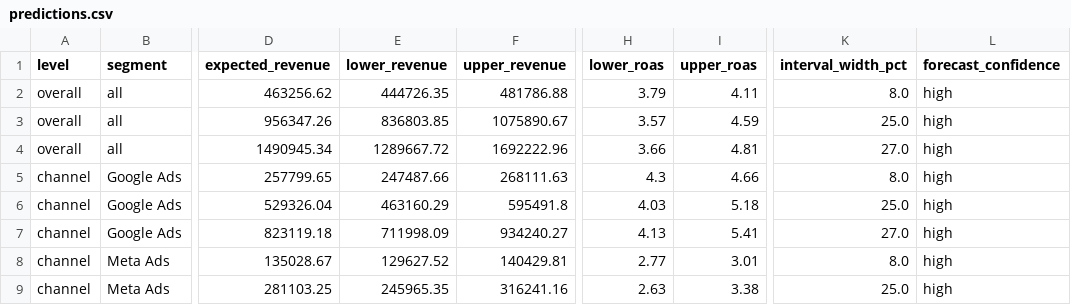
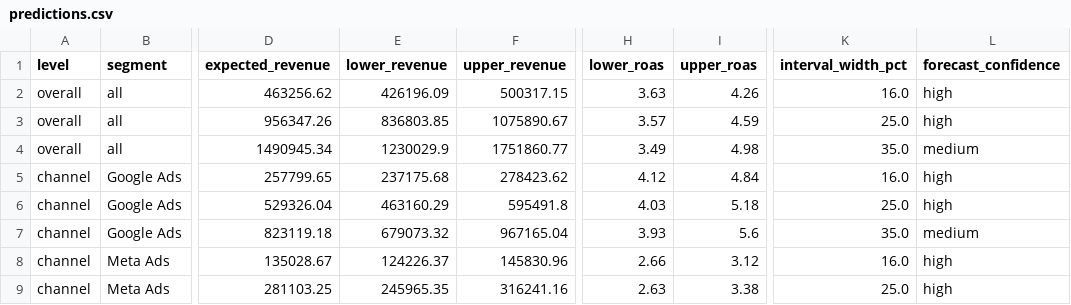
Before and after one commit to VINAY-KUMAR-PY/ignite-forecast-iq, a CSV file: output/predictions.csv, drawn as a sheet; only a part is shown, gaps mark what is left out; the diff covers the shown part only; the diff names each change by its address in the sheet, - before the commit and + after, or states it on an @@ line.

Commit message:
feat: fix TECHNICAL.md sample counts, widen intervals, add multi-source fixture and Gemini evidence

```diff
--- a/output/predictions.csv
+++ b/output/predictions.csv
-E2 (lower_revenue): 444726.35
+E2 (lower_revenue): 426196.09
-F2 (upper_revenue): 481786.88
+F2 (upper_revenue): 500317.15
-H2 (lower_roas): 3.79
+H2 (lower_roas): 3.63
-I2 (upper_roas): 4.11
+I2 (upper_roas): 4.26
-K2 (interval_width_pct): 8.0
+K2 (interval_width_pct): 16.0
-E4 (lower_revenue): 1289667.72
+E4 (lower_revenue): 1230029.9
-F4 (upper_revenue): 1692222.96
+F4 (upper_revenue): 1751860.77
-H4 (lower_roas): 3.66
+H4 (lower_roas): 3.49
-I4 (upper_roas): 4.81
+I4 (upper_roas): 4.98
-K4 (interval_width_pct): 27.0
+K4 (interval_width_pct): 35.0
-L4 (forecast_confidence): high
+L4 (forecast_confidence): medium
-E5 (lower_revenue): 247487.66
+E5 (lower_revenue): 237175.68
-F5 (upper_revenue): 268111.63
+F5 (upper_revenue): 278423.62
-H5 (lower_roas): 4.3
+H5 (lower_roas): 4.12
-I5 (upper_roas): 4.66
+I5 (upper_roas): 4.84
-K5 (interval_width_pct): 8.0
+K5 (interval_width_pct): 16.0
-E7 (lower_revenue): 711998.09
+E7 (lower_revenue): 679073.32
-F7 (upper_revenue): 934240.27
+F7 (upper_revenue): 967165.04
-H7 (lower_roas): 4.13
+H7 (lower_roas): 3.93
-I7 (upper_roas): 5.41
+I7 (upper_roas): 5.6
-K7 (interval_width_pct): 27.0
+K7 (interval_width_pct): 35.0
-L7 (forecast_confidence): high
+L7 (forecast_confidence): medium
-E8 (lower_revenue): 129627.52
+E8 (lower_revenue): 124226.37
-F8 (upper_revenue): 140429.81
+F8 (upper_revenue): 145830.96
-H8 (lower_roas): 2.77
+H8 (lower_roas): 2.66
-I8 (upper_roas): 3.01
+I8 (upper_roas): 3.12
-K8 (interval_width_pct): 8.0
+K8 (interval_width_pct): 16.0
```
Also changed, not shown: 125 edited cells elsewhere in this file, 12 other files.
